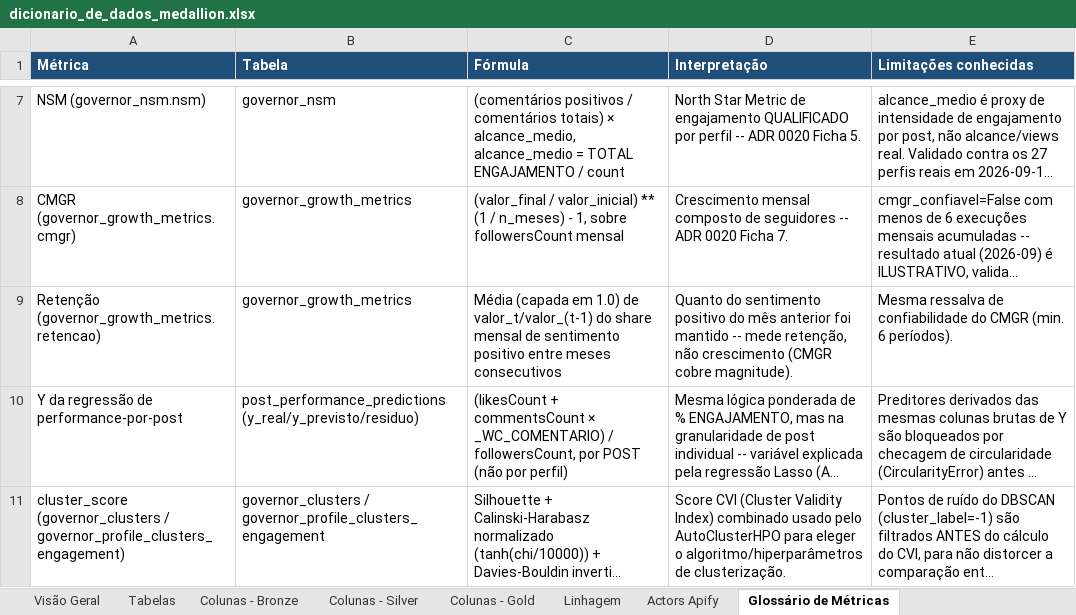
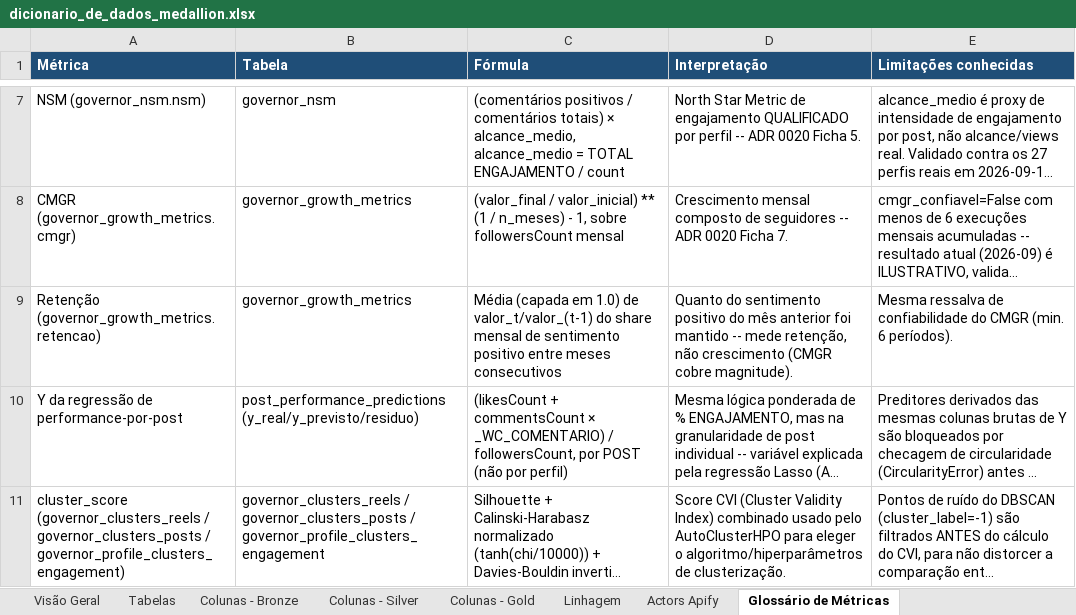
Before and after one commit to Vini0606/Tecnicas-de-Ciencia-de-Dados-em-dados-do-Instagram, an Excel workbook: reference/dicionario_de_dados_medallion.xlsx, sheet Glossário de Métricas, drawn as a sheet; only a part is shown, gaps mark what is left out; long unchanged cells end in …; values as stored, in another font and other column widths than the file's, no borders; the diff names each change by its address in the sheet, - before the commit and + after, or states it on an @@ line.

```diff
--- a/reference/dicionario_de_dados_medallion.xlsx (sheet Glossário de Métricas)
+++ b/reference/dicionario_de_dados_medallion.xlsx (sheet Glossário de Métricas)
-A11 (Métrica): cluster_score (governor_clusters / governor_profile_clusters_engagement)
+A11 (Métrica): cluster_score (governor_clusters_reels / governor_clusters_posts / governor_profile_clusters_engagement)
-B11 (Tabela): governor_clusters / governor_profile_clusters_engagement
+B11 (Tabela): governor_clusters_reels / governor_clusters_posts / governor_profile_clusters_engagement
```
Also changed, not shown: sheet Colunas - Gold, sheet Tabelas, sheet Linhagem, 23 other files.
